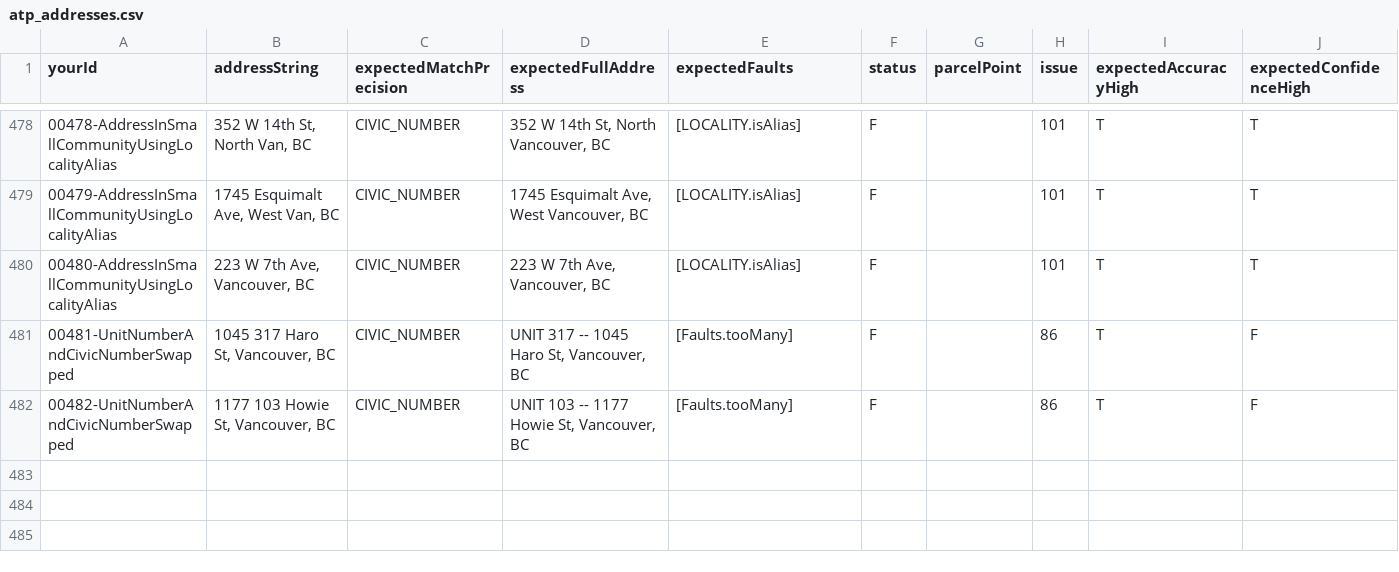
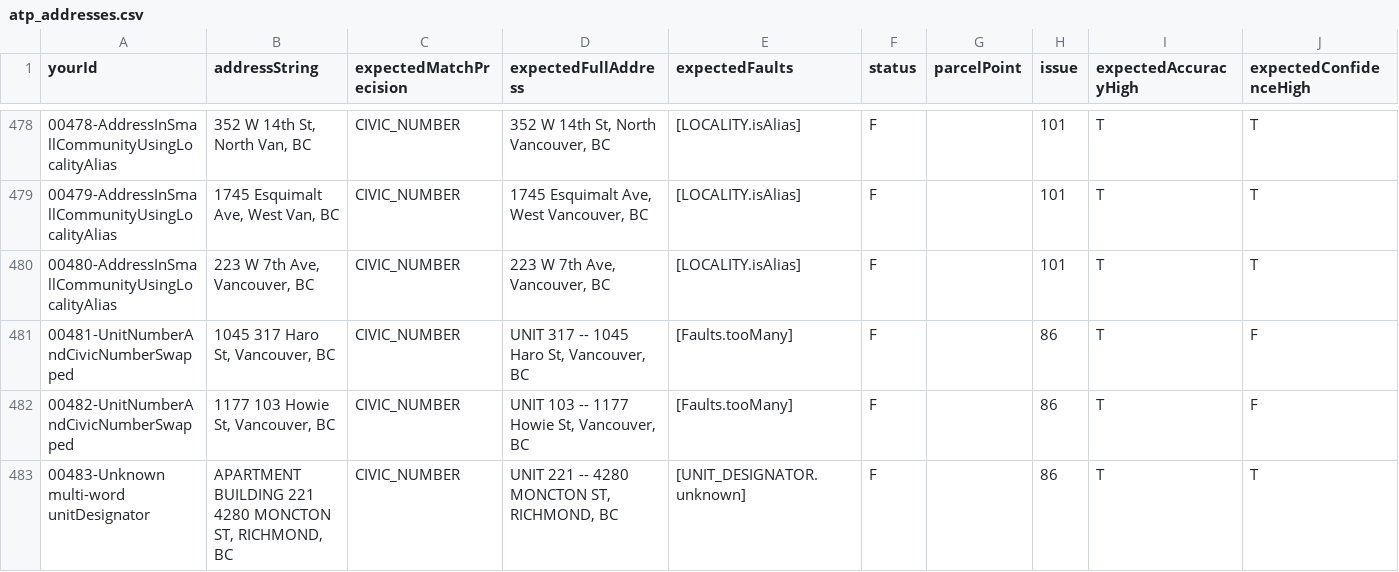
Before and after one commit to bcgov/ols-geocoder, a CSV file: atp_addresses.csv, drawn as a sheet; only a part is shown, gaps mark what is left out; the diff names each change by its address in the sheet, - before the commit and + after, or states it on an @@ line.

Commit message:
Update atp_addresses.csv

```diff
--- a/atp_addresses.csv
+++ b/atp_addresses.csv
+row 483: 00483-Unknown multi-word unitDesignator | APARTMENT BUILDING 221 4280 MONCTON ST, RICHMOND, BC | CIVIC_NUMBER | UNIT 221 -- 4280 MONCTON ST, RICHMOND, BC | [UNIT_DESIGNATOR.unknown] | F |  | 86 | T | T
```
